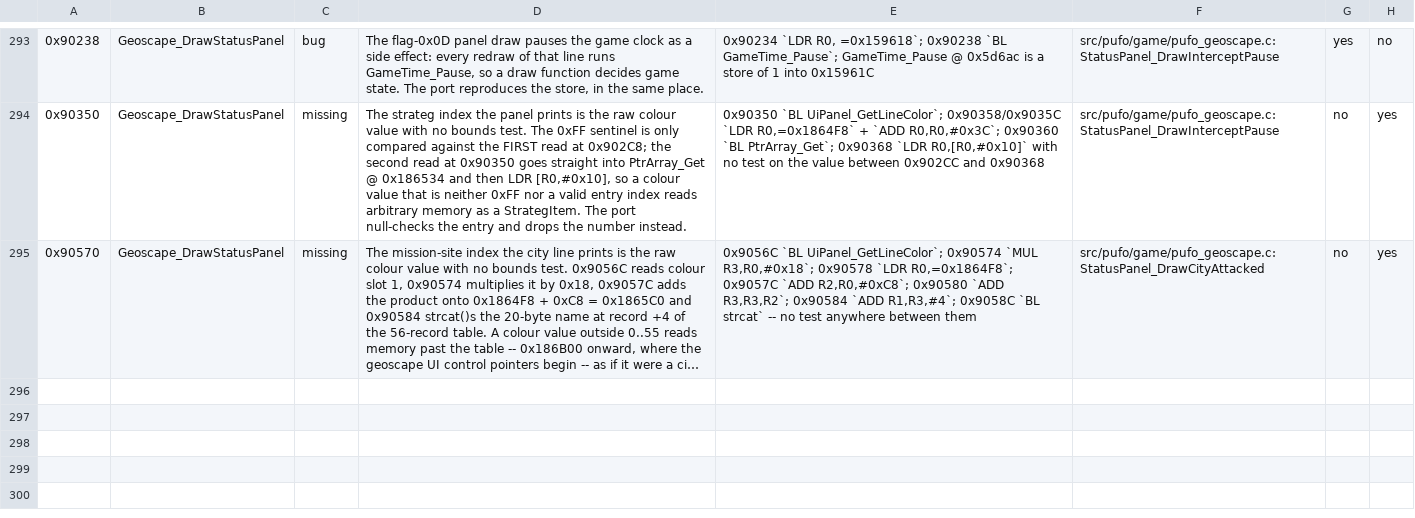
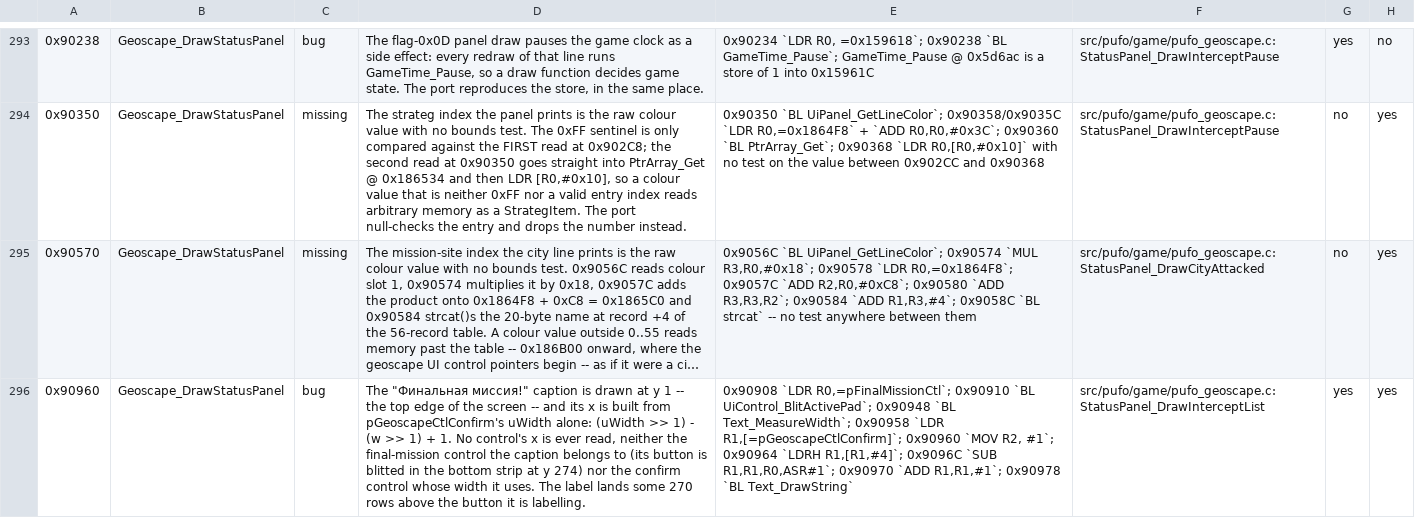
Before and after one commit to xrip/PocketUFO, a TSV file: docs/parity/bugs.tsv, drawn as a sheet; only a part is shown, gaps mark what is left out; long unchanged cells end in …; the diff names each change by its address in the sheet, - before the commit and + after, or states it on an @@ line.

```diff
--- a/docs/parity/bugs.tsv
+++ b/docs/parity/bugs.tsv
+row 296: 0x90960 | Geoscape_DrawStatusPanel | bug | The "Финальная миссия!" caption is drawn at y 1 -- the top edge of the screen -- and its x is built from pGeoscapeCtlConfirm's uWidth alone: (uWidth >> 1) - (w >> 1) + 1. No control's x is ever read, neither the final-mission control the caption belongs to (its button is blitted in the bottom strip at y 274) nor the confirm control whose width it uses. The label lands some 270 rows above the button it is labelling. | 0x90908 `LDR R0,=pFinalMissionCtl`; 0x90910 `BL UiControl_BlitActivePad`; 0x90948 `BL Text_MeasureWidth`; 0x90958 `LDR R1,[=pGeoscapeCtlConfirm]`; 0x90960 `MOV R2, #1`; 0x90964 `LDRH R1,[R1,#4]`; 0x9096C `SUB R1,R1,R0,ASR#1`; 0x90970 `ADD R1,R1,#1`; 0x90978 `BL Text_DrawString` | src/pufo/game/pufo_geoscape.c:StatusPanel_DrawInterceptList | yes | yes
```
Also changed, not shown: 8 other files.
